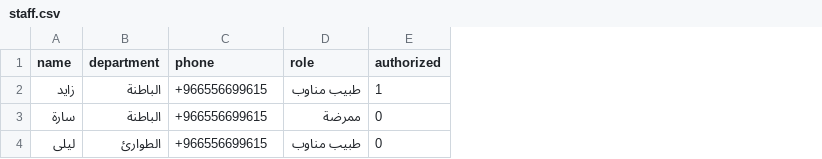
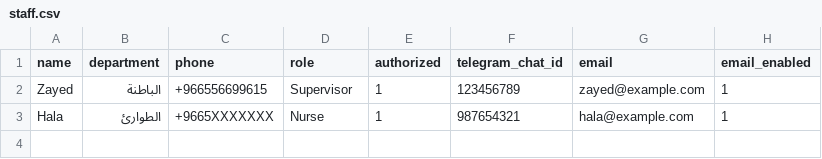
Before and after one commit to zayed1/SmartHospital, a CSV file: data/staff.csv, drawn as a sheet; removed rows and columns are numbered as before the commit, all else as after; the diff names each change by its address in the sheet, - before the commit and + after, or states it on an @@ line.

Commit message:
Update staff.csv

```diff
--- a/data/staff.csv
+++ b/data/staff.csv
+column F (telegram_chat_id), row 2: 123456789
+column G (email), row 2: zayed@example.com
+column H (email_enabled), row 2: 1
-A2 (name): زايد
+A2 (name): Zayed
-D2 (role): طبيب مناوب
+D2 (role): Supervisor
-row 3: سارة | الباطنة | +966556699615 | ممرضة | 0
-row 4: ليلى | الطوارئ | +966556699615 | طبيب مناوب | 0
+row 3: Hala | الطوارئ | +9665XXXXXXX | Nurse | 1 | 987654321 | hala@example.com | 1
```
